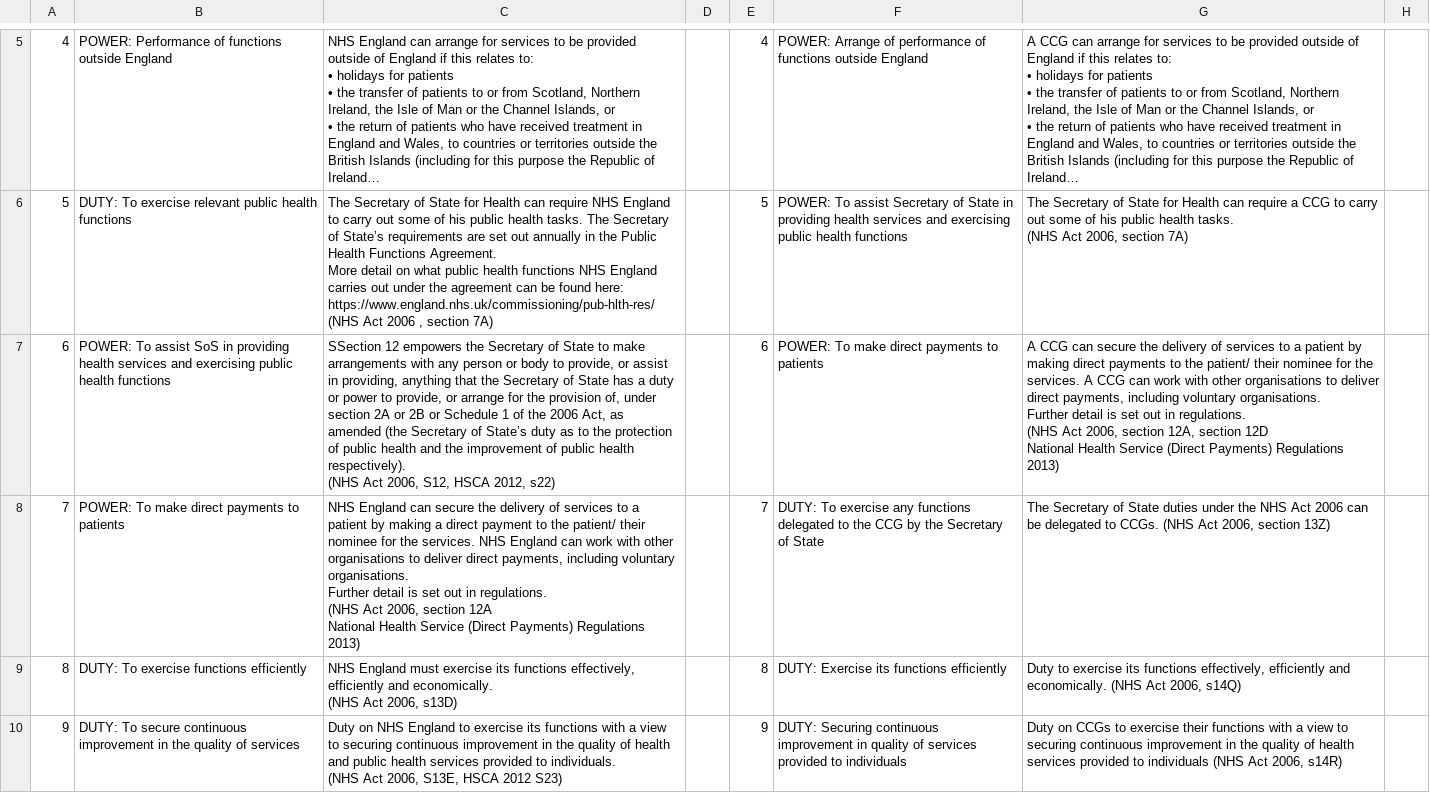
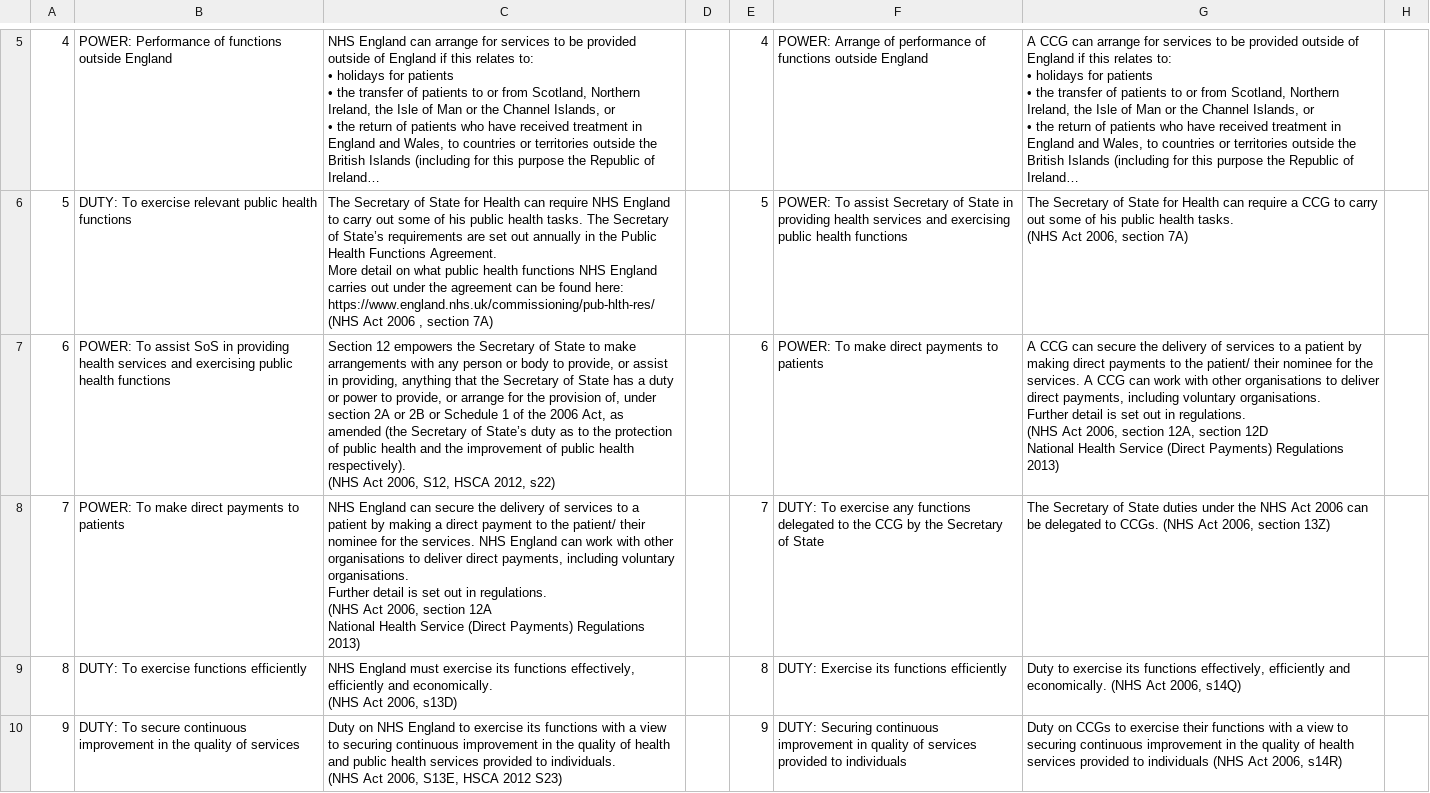
Before and after one commit to nhsengland/phmi, a CSV file: data/csvs/statutes.csv, drawn as a sheet; only a part is shown, gaps mark what is left out; long unchanged cells end in …; the diff names each change by its address in the sheet, - before the commit and + after, or states it on an @@ line.

Commit message:
fixes a typo in the word Section (one S is enough)

```diff
--- a/data/csvs/statutes.csv
+++ b/data/csvs/statutes.csv
-C7: SSection 12 empowers…
+C7: Section 12 empowers…
```
Also changed, not shown: data/csvs/statutes/nhs-england.csv, 1 other file.
